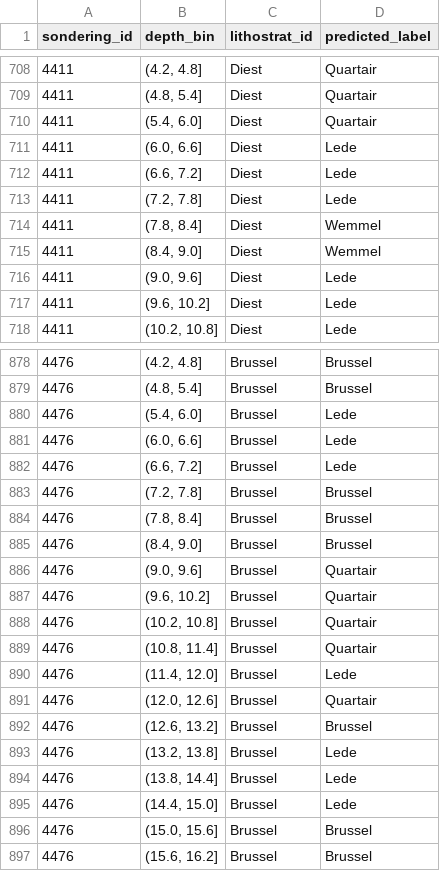
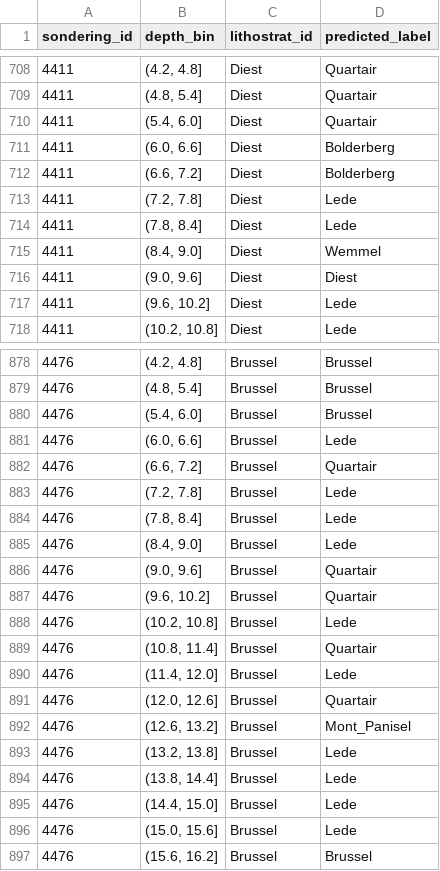
Before and after one commit to VoeP/CPT_usecase, a CSV file: results/predictions_python_models/predictions_lgbm_python.csv, drawn as a sheet; only a part is shown, gaps mark what is left out; the diff covers the shown part only.

```diff
--- a/results/predictions_python_models/predictions_lgbm_python.csv
+++ b/results/predictions_python_models/predictions_lgbm_python.csv
@@ -710,8 +710,8 @@ sondering_id,depth_bin,lithostrat_id,predicted_label
 4411,"(5.4, 6.0]",Diest,Quartair
-4411,"(6.0, 6.6]",Diest,Lede
-4411,"(6.6, 7.2]",Diest,Lede
+4411,"(6.0, 6.6]",Diest,Bolderberg
+4411,"(6.6, 7.2]",Diest,Bolderberg
 4411,"(7.2, 7.8]",Diest,Lede
-4411,"(7.8, 8.4]",Diest,Wemmel
+4411,"(7.8, 8.4]",Diest,Lede
 4411,"(8.4, 9.0]",Diest,Wemmel
-4411,"(9.0, 9.6]",Diest,Lede
+4411,"(9.0, 9.6]",Diest,Diest
 4411,"(9.6, 10.2]",Diest,Lede
@@ -879,11 +879,11 @@ sondering_id,depth_bin,lithostrat_id,predicted_label
 4476,"(4.8, 5.4]",Brussel,Brussel
-4476,"(5.4, 6.0]",Brussel,Lede
+4476,"(5.4, 6.0]",Brussel,Brussel
 4476,"(6.0, 6.6]",Brussel,Lede
-4476,"(6.6, 7.2]",Brussel,Lede
-4476,"(7.2, 7.8]",Brussel,Brussel
-4476,"(7.8, 8.4]",Brussel,Brussel
-4476,"(8.4, 9.0]",Brussel,Brussel
+4476,"(6.6, 7.2]",Brussel,Quartair
+4476,"(7.2, 7.8]",Brussel,Lede
+4476,"(7.8, 8.4]",Brussel,Lede
+4476,"(8.4, 9.0]",Brussel,Lede
 4476,"(9.0, 9.6]",Brussel,Quartair
 4476,"(9.6, 10.2]",Brussel,Quartair
-4476,"(10.2, 10.8]",Brussel,Quartair
+4476,"(10.2, 10.8]",Brussel,Lede
 4476,"(10.8, 11.4]",Brussel,Quartair
@@ -891,3 +891,3 @@ sondering_id,depth_bin,lithostrat_id,predicted_label
 4476,"(12.0, 12.6]",Brussel,Quartair
-4476,"(12.6, 13.2]",Brussel,Brussel
+4476,"(12.6, 13.2]",Brussel,Mont_Panisel
 4476,"(13.2, 13.8]",Brussel,Lede
@@ -895,3 +895,3 @@ sondering_id,depth_bin,lithostrat_id,predicted_label
 4476,"(14.4, 15.0]",Brussel,Lede
-4476,"(15.0, 15.6]",Brussel,Brussel
+4476,"(15.0, 15.6]",Brussel,Lede
 4476,"(15.6, 16.2]",Brussel,Brussel
```
Also changed, not shown: 156 edited cells elsewhere in this file, results/predictions_python_models/predictions_rf_python.csv, results/predictions_python_models/predictions_xgb_python.csv, 26 other files.
